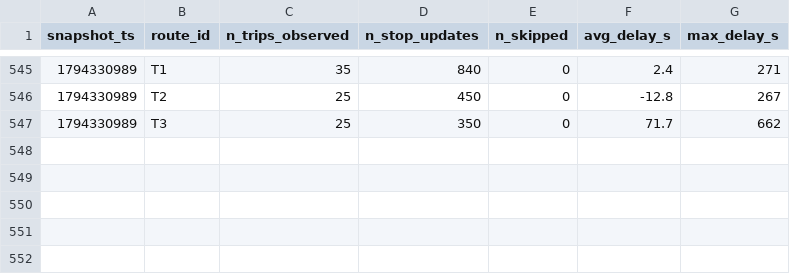
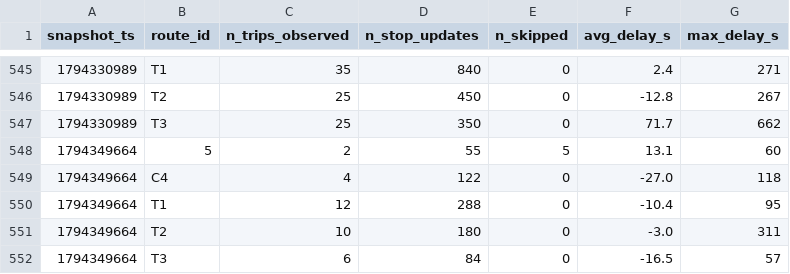
Before and after one commit to BOURDAS-ROUGEAULT-Gaspard-BI-2026/smart-mobility-lemans, a CSV file: data/history/route_delays_2026-11.csv, drawn as a sheet; only a part is shown, gaps mark what is left out; the diff names each change by its address in the sheet, - before the commit and + after, or states it on an @@ line.

```diff
--- a/data/history/route_delays_2026-11.csv
+++ b/data/history/route_delays_2026-11.csv
+row 548: 1794349664 | 5 | 2 | 55 | 5 | 13.1 | 60
+row 549: 1794349664 | C4 | 4 | 122 | 0 | -27.0 | 118
+row 550: 1794349664 | T1 | 12 | 288 | 0 | -10.4 | 95
+row 551: 1794349664 | T2 | 10 | 180 | 0 | -3.0 | 311
+row 552: 1794349664 | T3 | 6 | 84 | 0 | -16.5 | 57
```
Also changed, not shown: 1 other file.
